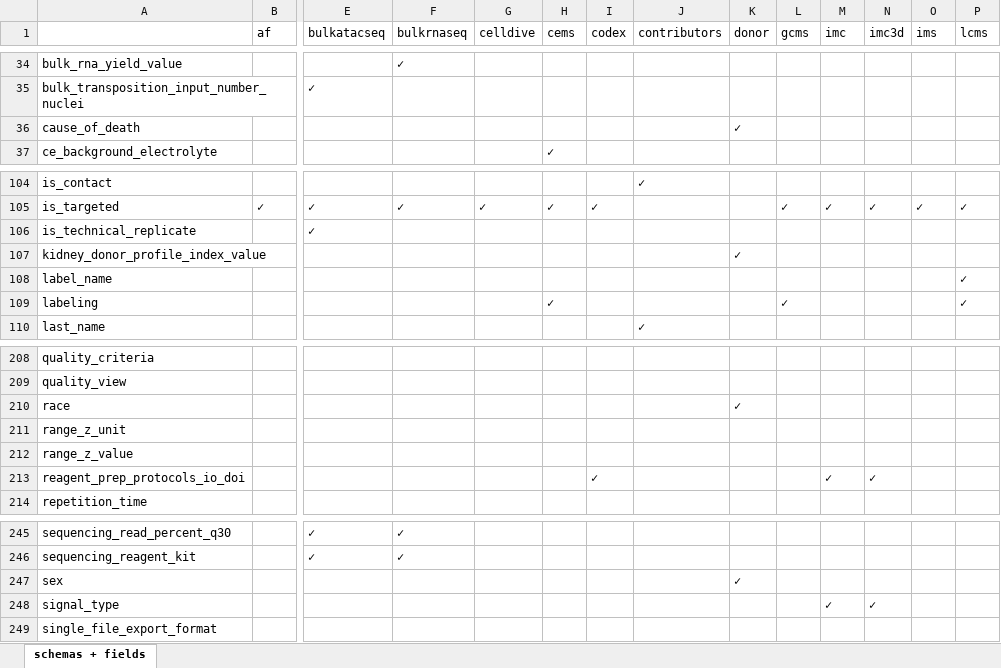
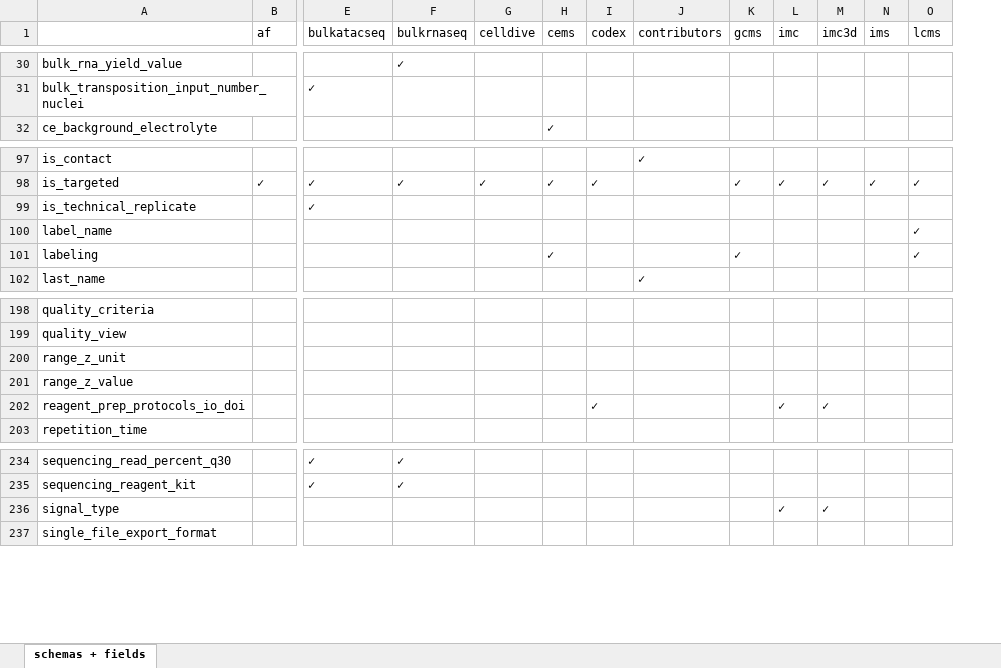
Before and after one commit to hubmapconsortium/ingest-validation-tools, an Excel workbook: docs/field-schemas.xlsx, sheet schemas + fields, drawn as a sheet; only a part is shown, gaps mark what is left out; values as stored, in another font and other column widths than the file's, no borders; rows hold the shown columns only; the diff covers the shown part only; the diff names each change by its address in the sheet, - before the commit and + after, or states it on an @@ line.

Commit message:
removing donor spec (had not been in use)

```diff
--- a/docs/field-schemas.xlsx (sheet schemas + fields)
+++ b/docs/field-schemas.xlsx (sheet schemas + fields)
-column K (donor), empty
-row 36: cause_of_death |  |  |  |  |  |  |  | ✓
-row 107: kidney_donor_profile_index_value |  |  |  |  |  |  |  | ✓
-row 210: race |  |  |  |  |  |  |  | ✓
-row 247: sex |  |  |  |  |  |  |  | ✓
```
Also changed, not shown: 8 removed rows elsewhere in this sheet, 11 other files.
